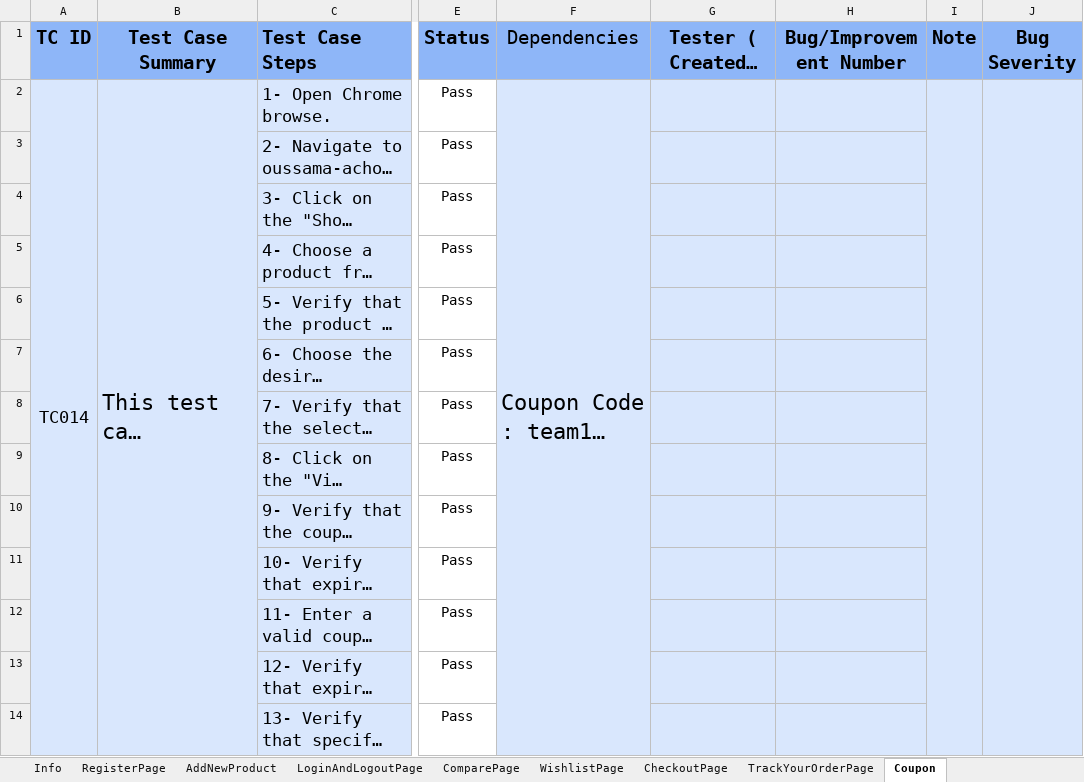
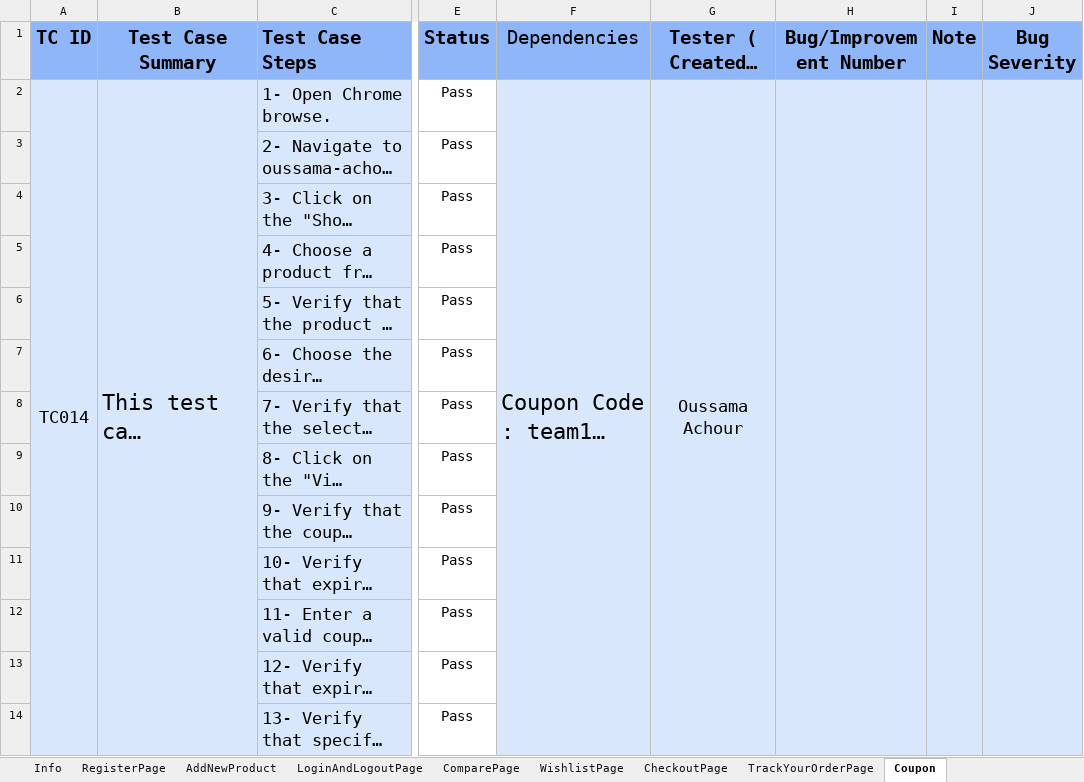
Before and after one commit to oussama-nyc/FinalProjectTeam1, an Excel workbook: data/Final-Manual-Oussama.xlsx, sheet Coupon, drawn as a sheet; only a part is shown, gaps mark what is left out; long unchanged cells end in …; values as stored, in another font and other column widths than the file's, no borders; conditional formats not drawn; the diff names each change by its address in the sheet, - before the commit and + after, or states it on an @@ line.

Commit message:
oussama 11th push

```diff
--- a/data/Final-Manual-Oussama.xlsx (sheet Coupon)
+++ b/data/Final-Manual-Oussama.xlsx (sheet Coupon)
-G2: (empty)
+G2: Oussama Achour
+G2:G14 merged
+H2:H14 merged
```
Also changed, not shown: sheet WishlistPage, sheet LoginAndLogoutPage, sheet ComparePage, sheet RegisterPage, sheet Search, sheet ProductReviewsAndRatings, 7 more sheets, 44 other files.
